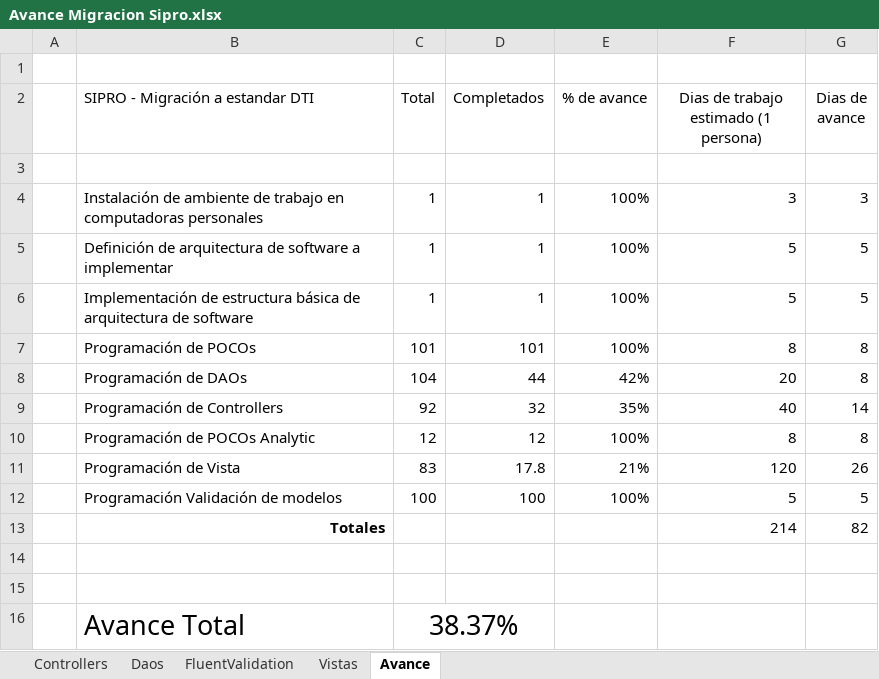
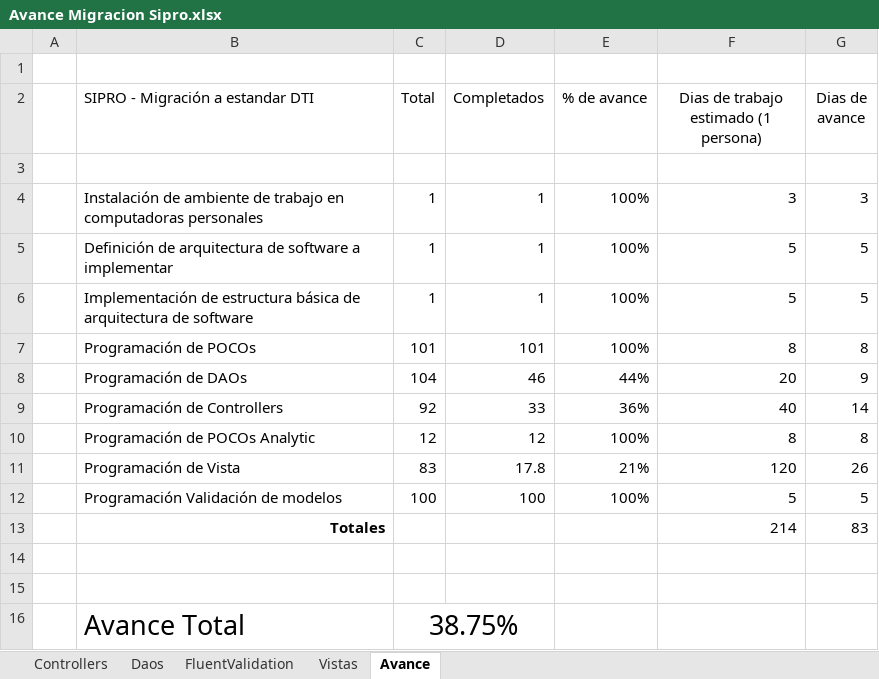
Before and after one commit to ppenan/SiproDesaCSharp, an Excel workbook: Avances/Avance Migracion Sipro.xlsx, sheet Avance, drawn as a sheet; values as stored, in another font and other column widths than the file's, no borders; the diff names each change by its address in the sheet, - before the commit and + after, or states it on an @@ line.

```diff
--- a/Avances/Avance Migracion Sipro.xlsx (sheet Avance)
+++ b/Avances/Avance Migracion Sipro.xlsx (sheet Avance)
-D8 (Completados): 44
+D8 (Completados): 46
-E8 (% de avance): 42%
+E8 (% de avance): 44%
-G8 (Dias de avance): 8
+G8 (Dias de avance): 9
-D9 (Completados): 32
+D9 (Completados): 33
-E9 (% de avance): 35%
+E9 (% de avance): 36%
-G13 (Dias de avance): 82
+G13 (Dias de avance): 83
-C16 (Total): 38.37%
+C16 (Total): 38.75%
```
Also changed, not shown: sheet Daos, sheet Controllers, 3 other files.
